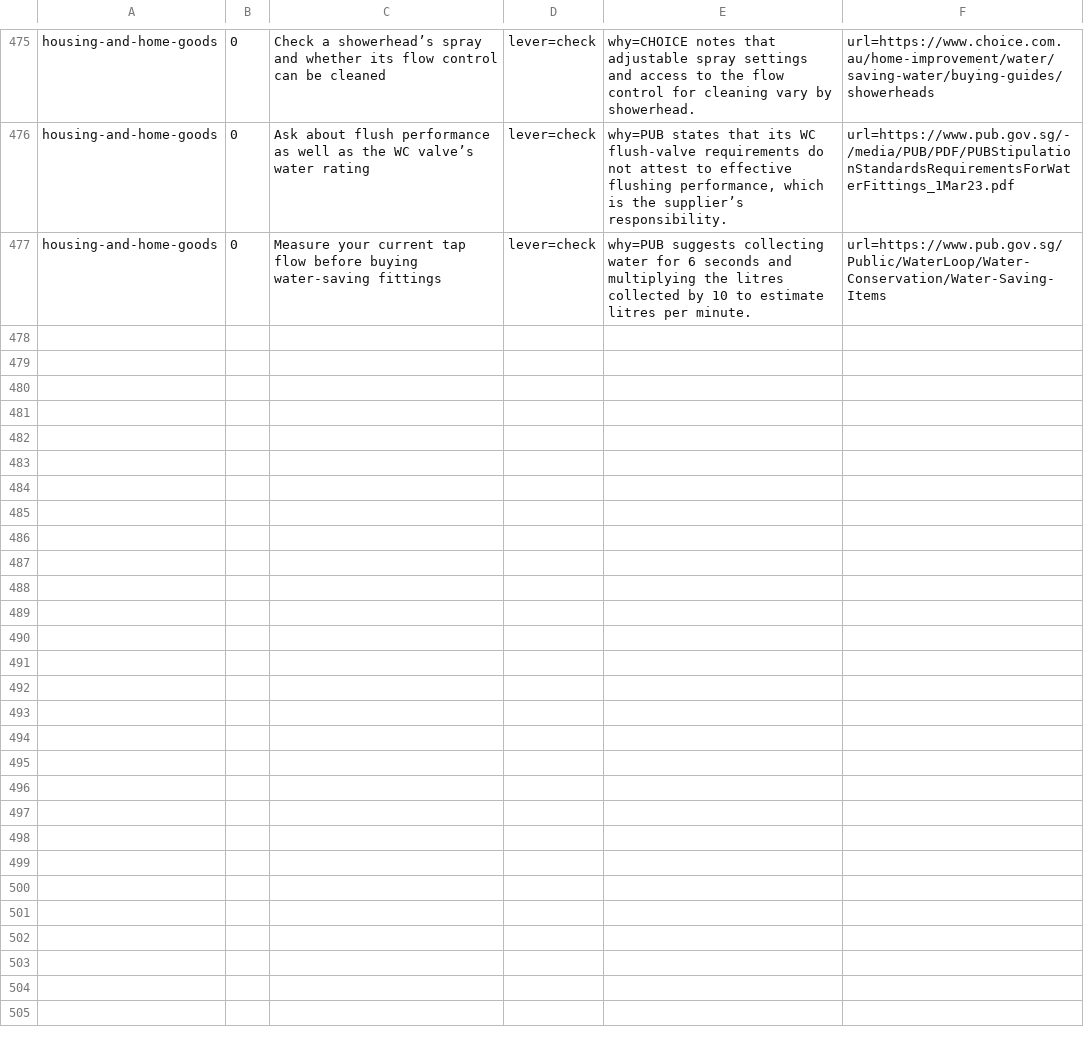
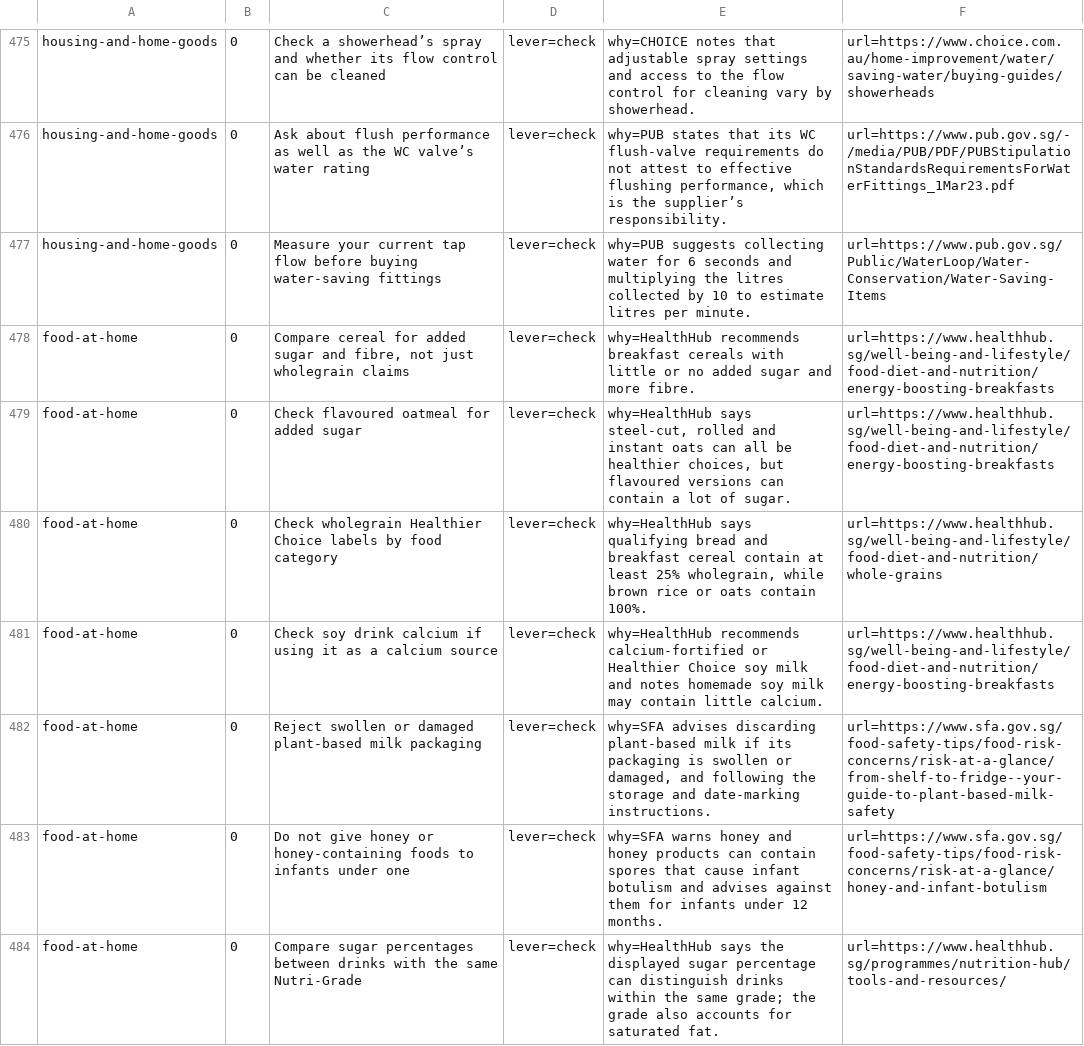
Before and after one commit to yujieteo/site, a TSV file: notes/advice.tsv, drawn as a sheet; only a part is shown, gaps mark what is left out.

Commit message:
Add breakfast food and label buying checks (#86)

```diff
--- a/notes/advice.tsv
+++ b/notes/advice.tsv
@@ -477 +477,8 @@ housing-and-home-goods	0	Ask about flush performance as well as the WC valve’s
 housing-and-home-goods	0	Measure your current tap flow before buying water-saving fittings	lever=check	why=PUB suggests collecting water for 6 seconds and multiplying the litres collected by 10 to estimate litres per minute.	url=https://www.pub.gov.sg/Public/WaterLoop/Water-Conservation/Water-Saving-Items
+food-at-home	0	Compare cereal for added sugar and fibre, not just wholegrain claims	lever=check	why=HealthHub recommends breakfast cereals with little or no added sugar and more fibre.	url=https://www.healthhub.sg/well-being-and-lifestyle/food-diet-and-nutrition/energy-boosting-breakfasts
+food-at-home	0	Check flavoured oatmeal for added sugar	lever=check	why=HealthHub says steel-cut, rolled and instant oats can all be healthier choices, but flavoured versions can contain a lot of sugar.	url=https://www.healthhub.sg/well-being-and-lifestyle/food-diet-and-nutrition/energy-boosting-breakfasts
+food-at-home	0	Check wholegrain Healthier Choice labels by food category	lever=check	why=HealthHub says qualifying bread and breakfast cereal contain at least 25% wholegrain, while brown rice or oats contain 100%.	url=https://www.healthhub.sg/well-being-and-lifestyle/food-diet-and-nutrition/whole-grains
+food-at-home	0	Check soy drink calcium if using it as a calcium source	lever=check	why=HealthHub recommends calcium-fortified or Healthier Choice soy milk and notes homemade soy milk may contain little calcium.	url=https://www.healthhub.sg/well-being-and-lifestyle/food-diet-and-nutrition/energy-boosting-breakfasts
+food-at-home	0	Reject swollen or damaged plant-based milk packaging	lever=check	why=SFA advises discarding plant-based milk if its packaging is swollen or damaged, and following the storage and date-marking instructions.	url=https://www.sfa.gov.sg/food-safety-tips/food-risk-concerns/risk-at-a-glance/from-shelf-to-fridge--your-guide-to-plant-based-milk-safety
+food-at-home	0	Do not give honey or honey-containing foods to infants under one	lever=check	why=SFA warns honey and honey products can contain spores that cause infant botulism and advises against them for infants under 12 months.	url=https://www.sfa.gov.sg/food-safety-tips/food-risk-concerns/risk-at-a-glance/honey-and-infant-botulism
+food-at-home	0	Compare sugar percentages between drinks with the same Nutri-Grade	lever=check	why=HealthHub says the displayed sugar percentage can distinguish drinks within the same grade; the grade also accounts for saturated fat.	url=https://www.healthhub.sg/programmes/nutrition-hub/tools-and-resources/
```
